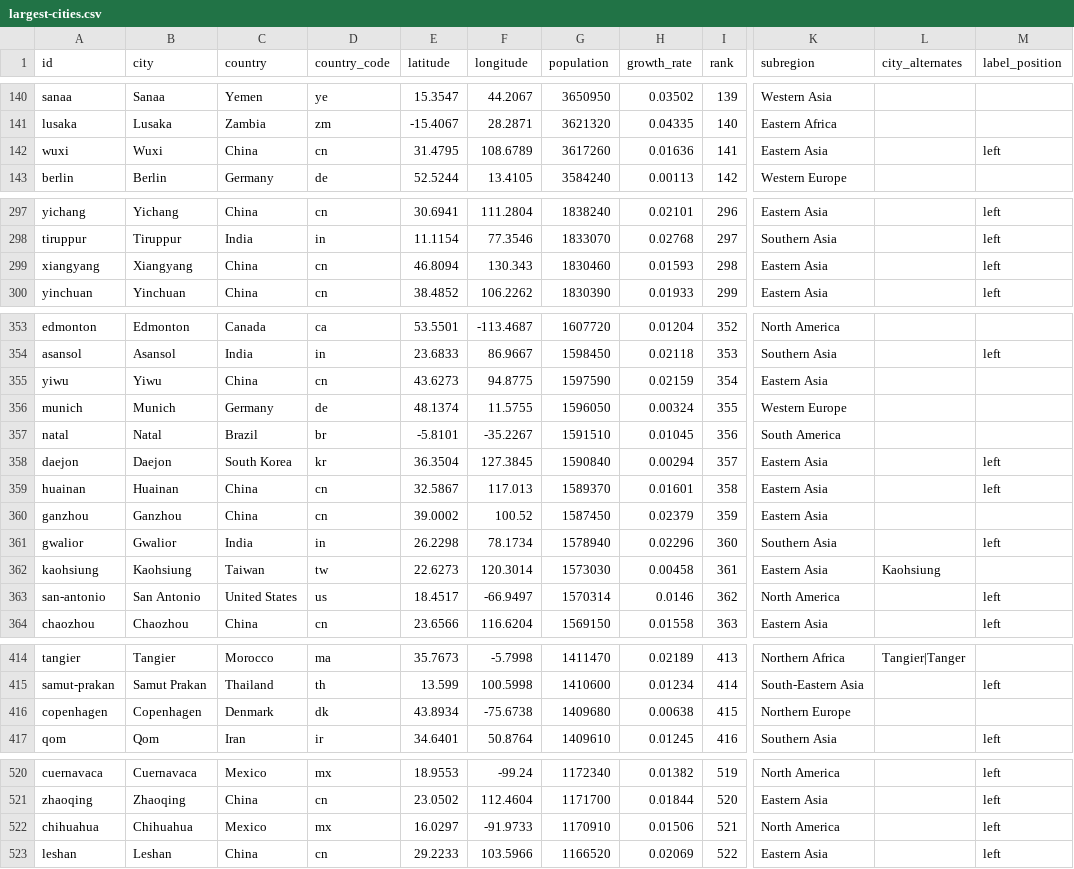
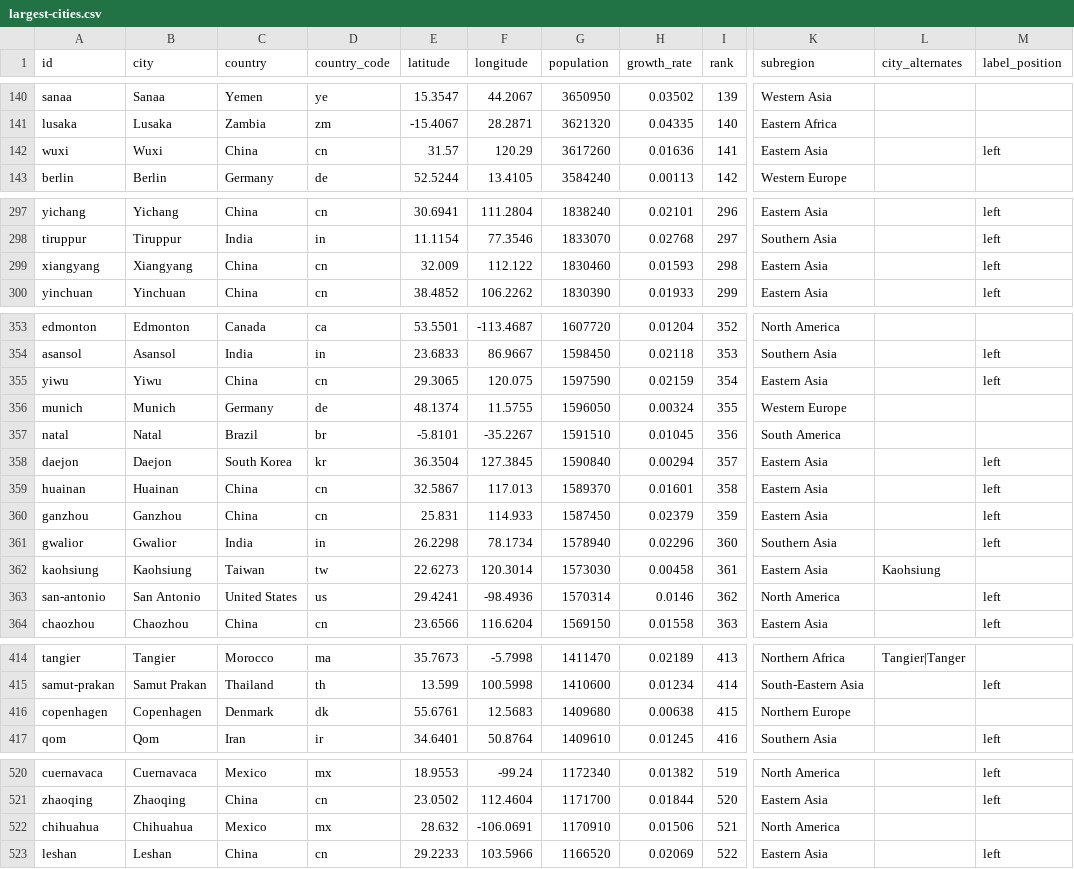
Before and after one commit to angussbj/quiz, a CSV file: public/data/cities/largest-cities.csv, drawn as a sheet; only a part is shown, gaps mark what is left out; the diff covers the shown part only; the diff names each change by its address in the sheet, - before the commit and + after, or states it on an @@ line.

```diff
--- a/public/data/cities/largest-cities.csv
+++ b/public/data/cities/largest-cities.csv
-E142 (latitude): 31.4795
+E142 (latitude): 31.57
-F142 (longitude): 108.6789
+F142 (longitude): 120.29
-E299 (latitude): 46.8094
+E299 (latitude): 32.009
-F299 (longitude): 130.343
+F299 (longitude): 112.122
-E355 (latitude): 43.6273
+E355 (latitude): 29.3065
-F355 (longitude): 94.8775
+F355 (longitude): 120.075
-M355 (label_position): (empty)
+M355 (label_position): left
-E360 (latitude): 39.0002
+E360 (latitude): 25.831
-F360 (longitude): 100.52
+F360 (longitude): 114.933
-M360 (label_position): (empty)
+M360 (label_position): left
-E363 (latitude): 18.4517
+E363 (latitude): 29.4241
-F363 (longitude): -66.9497
+F363 (longitude): -98.4936
-E416 (latitude): 43.8934
+E416 (latitude): 55.6761
-F416 (longitude): -75.6738
+F416 (longitude): 12.5683
-E522 (latitude): 16.0297
+E522 (latitude): 28.632
-F522 (longitude): -91.9733
+F522 (longitude): -106.0691
-M522 (label_position): left
+M522 (label_position): (empty)
```
Also changed, not shown: 5 edited cells elsewhere in this file, 1 other file.
